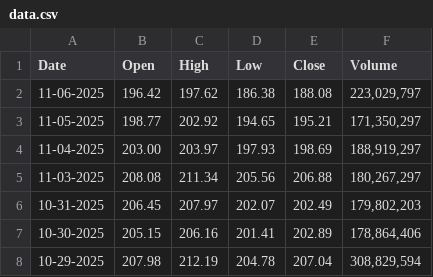
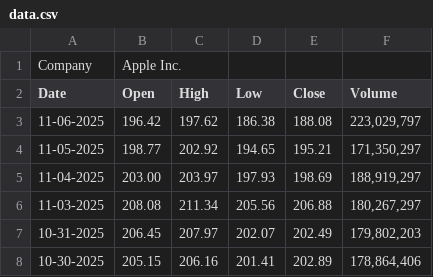
Before and after one commit to matioskari/olioohjelmointiHT, a CSV file: data.csv, drawn as a sheet; only a part is shown; the shorter side is filled out with more unchanged rows.

```diff
--- a/data.csv
+++ b/data.csv
@@ -1 +1,2 @@
+Company,Apple Inc.
 Date,Open,High,Low,Close,Volume
```
Also changed, not shown: 8 other files.
